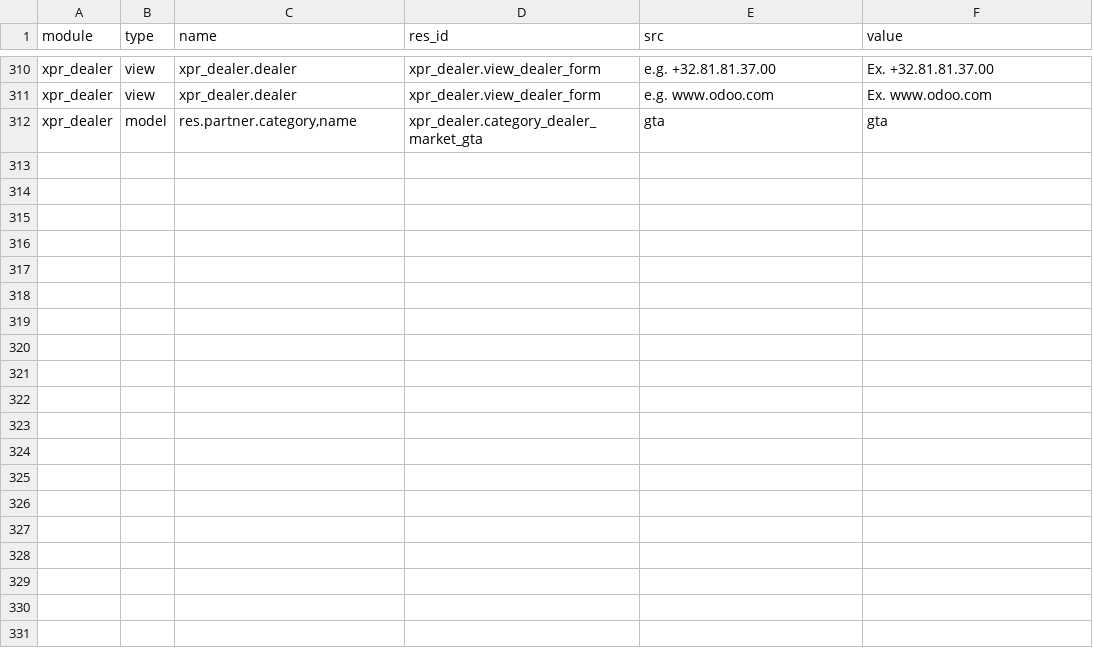
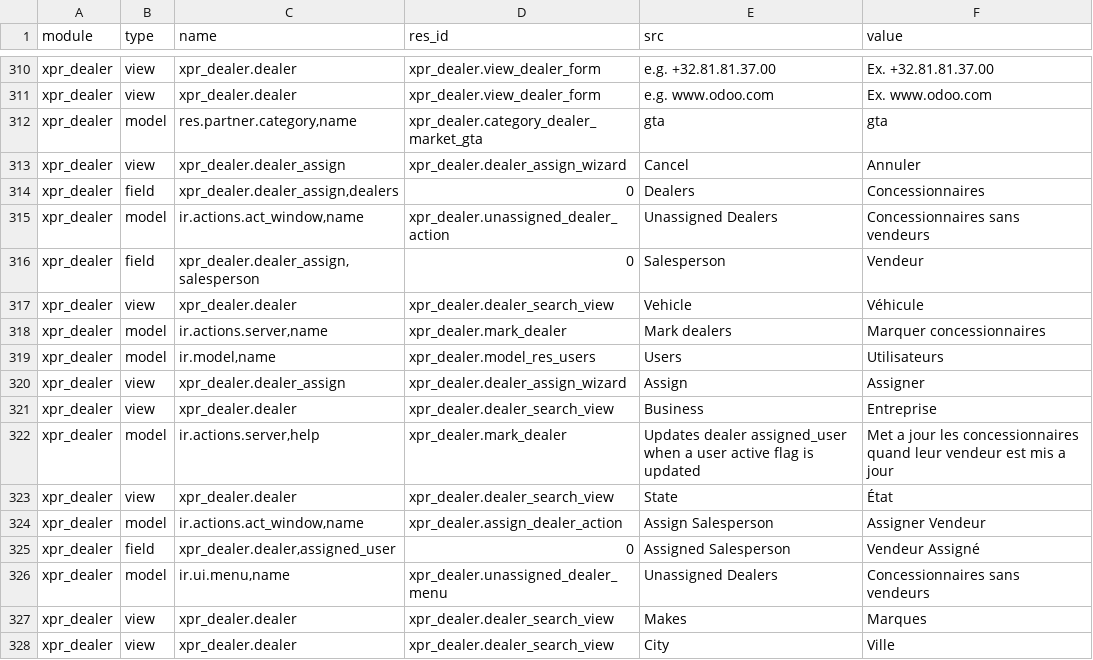
Before and after one commit to Xprima-ERP/odoo_addons, a CSV file: xpr_dealer/i18n/fr_FR.csv, drawn as a sheet; only a part is shown, gaps mark what is left out.

Commit message:
808 - Traductions

```diff
--- a/xpr_dealer/i18n/fr_FR.csv
+++ b/xpr_dealer/i18n/fr_FR.csv
@@ -312 +312,17 @@ xpr_dealer,view,xpr_dealer.dealer,xpr_dealer.view_dealer_form,e.g. www.odoo.com,
 xpr_dealer,model,"res.partner.category,name",xpr_dealer.category_dealer_market_gta,gta,gta
+xpr_dealer,view,xpr_dealer.dealer_assign,xpr_dealer.dealer_assign_wizard,Cancel,Annuler
+xpr_dealer,field,"xpr_dealer.dealer_assign,dealers",0,Dealers,Concessionnaires
+xpr_dealer,model,"ir.actions.act_window,name",xpr_dealer.unassigned_dealer_action,Unassigned Dealers,Concessionnaires sans vendeurs
+xpr_dealer,field,"xpr_dealer.dealer_assign,salesperson",0,Salesperson,Vendeur
+xpr_dealer,view,xpr_dealer.dealer,xpr_dealer.dealer_search_view,Vehicle,Véhicule
+xpr_dealer,model,"ir.actions.server,name",xpr_dealer.mark_dealer,Mark dealers,Marquer concessionnaires
+xpr_dealer,model,"ir.model,name",xpr_dealer.model_res_users,Users,Utilisateurs
+xpr_dealer,view,xpr_dealer.dealer_assign,xpr_dealer.dealer_assign_wizard,Assign,Assigner
+xpr_dealer,view,xpr_dealer.dealer,xpr_dealer.dealer_search_view,Business,Entreprise
+xpr_dealer,model,"ir.actions.server,help",xpr_dealer.mark_dealer,Updates dealer assigned_user when a user active flag is updated,Met a jour les concessionnaires quand leur vendeur est mis a jour
+xpr_dealer,view,xpr_dealer.dealer,xpr_dealer.dealer_search_view,State,État
+xpr_dealer,model,"ir.actions.act_window,name",xpr_dealer.assign_dealer_action,Assign Salesperson,Assigner Vendeur
+xpr_dealer,field,"xpr_dealer.dealer,assigned_user",0,Assigned Salesperson,Vendeur Assigné
+xpr_dealer,model,"ir.ui.menu,name",xpr_dealer.unassigned_dealer_menu,Unassigned Dealers,Concessionnaires sans vendeurs
+xpr_dealer,view,xpr_dealer.dealer,xpr_dealer.dealer_search_view,Makes,Marques
+xpr_dealer,view,xpr_dealer.dealer,xpr_dealer.dealer_search_view,City,Ville
```
